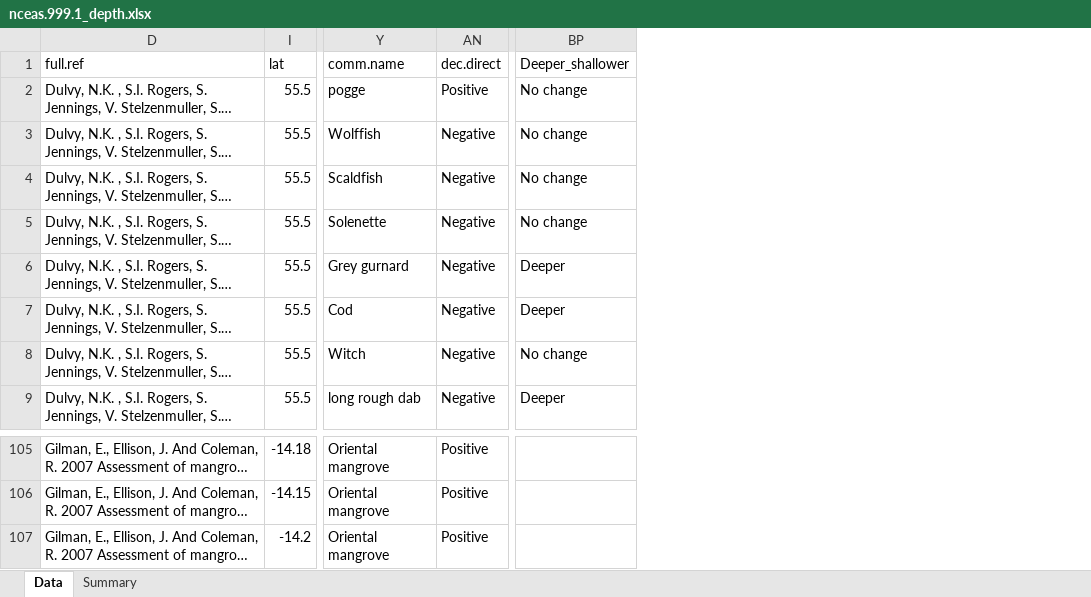
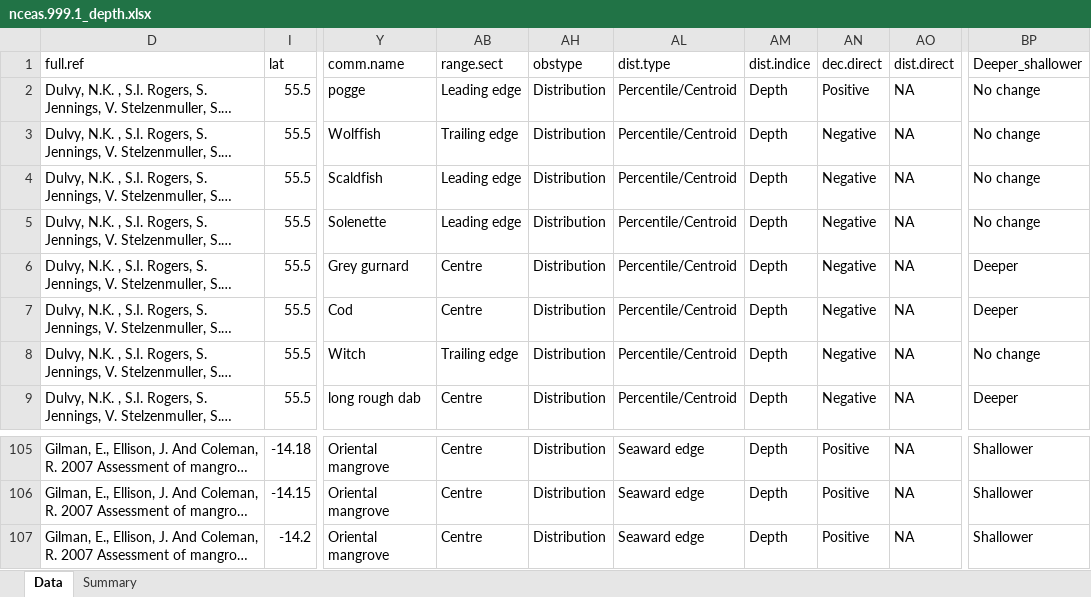
Before and after one commit to pinskylab/ARMS_ClimateShift, an Excel workbook: data/poloczanska2013NCC/nceas.999.1_depth.xlsx, sheet Data, drawn as a sheet; only a part is shown, gaps mark what is left out; long unchanged cells end in …; values as stored, in another font and other column widths than the file's, no borders; the diff covers the shown part only; the diff names each change by its address in the sheet, - before the commit and + after, or states it on an @@ line.

Commit message:
Fill in more depth change values

```diff
--- a/data/poloczanska2013NCC/nceas.999.1_depth.xlsx (sheet Data)
+++ b/data/poloczanska2013NCC/nceas.999.1_depth.xlsx (sheet Data)
@@ column AB (range.sect) unhidden, rows 2-9: Leading edge | Trailing edge | Leading edge | Leading edge | Centre | Centre | Trailing edge | Centre; rows 105-107: all Centre @@
@@ column AH (obstype) unhidden, rows 2-9: all Distribution; rows 105-107: all Distribution @@
@@ column AL (dist.type) unhidden, rows 2-9: all Percentile/Centroid; rows 105-107: all Seaward edge @@
@@ column AM (dist.indice) unhidden, rows 2-9: all Depth; rows 105-107: all Depth @@
@@ column AO (dist.direct) unhidden, rows 2-9: all NA; rows 105-107: all NA @@
-BP105:BP107 (Deeper_shallower): (empty)
+BP105:BP107 (Deeper_shallower): Shallower
```
Also changed, not shown: 36 added rows and 2 edited cells elsewhere in this sheet, 1 other file.
